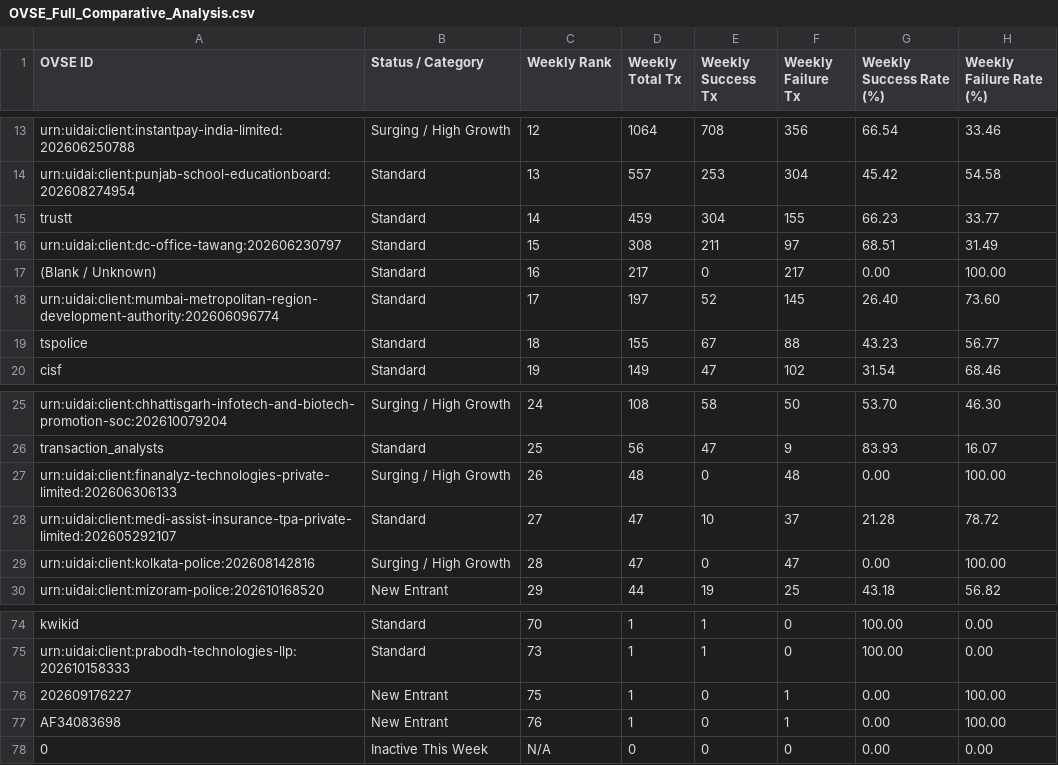
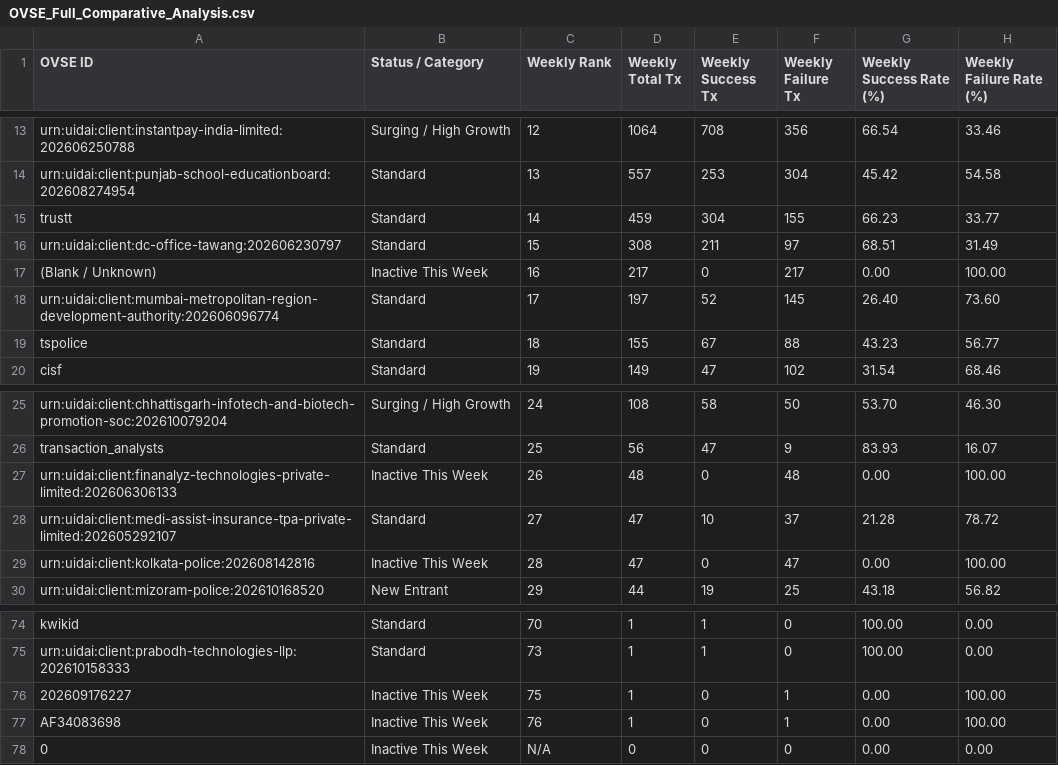
Before and after one commit to abee-narayan/OVSE-Dashboard, a CSV file: OVSE_Full_Comparative_Analysis.csv, drawn as a sheet; only a part is shown, gaps mark what is left out; the diff covers the shown part only; the diff names each change by its address in the sheet, - before the commit and + after, or states it on an @@ line.

```diff
--- a/OVSE_Full_Comparative_Analysis.csv
+++ b/OVSE_Full_Comparative_Analysis.csv
-B17 (Status / Category): Standard
+B17 (Status / Category): Inactive This Week
-B27 (Status / Category): Surging / High Growth
+B27 (Status / Category): Inactive This Week
-B29 (Status / Category): Surging / High Growth
+B29 (Status / Category): Inactive This Week
-B76:B77 (Status / Category): New Entrant
+B76:B77 (Status / Category): Inactive This Week
```
Also changed, not shown: 10 edited cells elsewhere in this file, OVSE_Error_Code_Analysis.csv, OVSE_Executive_Summary_Report.csv, 6 other files.
